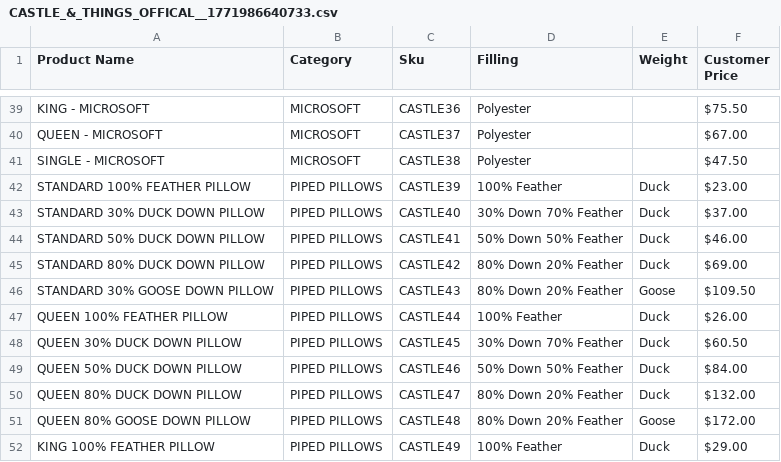
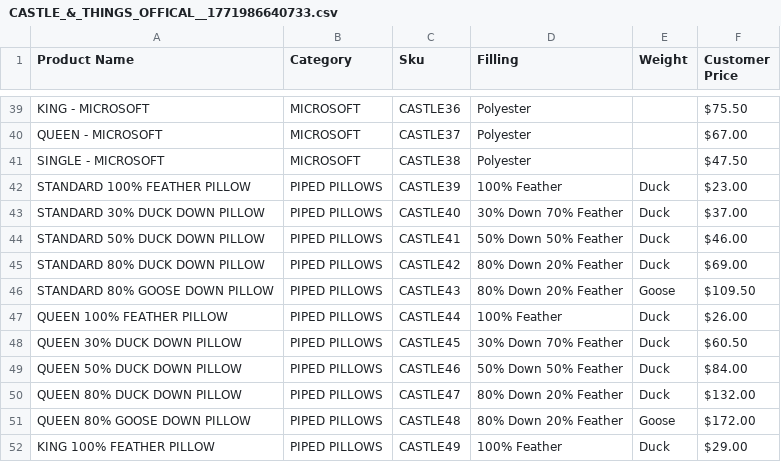
Before and after one commit to helenakatsios-bot/workspacelive, a CSV file: attached_assets/CASTLE_&_THINGS_OFFICAL__1771986640733.csv, drawn as a sheet; only a part is shown, gaps mark what is left out.

```diff
--- a/attached_assets/CASTLE_&_THINGS_OFFICAL__1771986640733.csv
+++ b/attached_assets/CASTLE_&_THINGS_OFFICAL__1771986640733.csv
@@ -45,3 +45,3 @@ STANDARD 50% DUCK DOWN PILLOW,PIPED PILLOWS,CASTLE41,50% Down 50% Feather,Duck,$
 STANDARD 80% DUCK DOWN PILLOW,PIPED PILLOWS,CASTLE42,80% Down 20% Feather,Duck,$69.00
-STANDARD 30% GOOSE DOWN PILLOW,PIPED PILLOWS,CASTLE43,80% Down 20% Feather,Goose,$109.50
+STANDARD 80% GOOSE DOWN PILLOW,PIPED PILLOWS,CASTLE43,80% Down 20% Feather,Goose,$109.50
 QUEEN 100% FEATHER PILLOW,PIPED PILLOWS,CASTLE44,100% Feather,Duck,$26.00
```
Also changed, not shown: attached_assets/CASTLE_&_THINGS_OFFICAL__1772688878486.csv, attached_assets/DYNE_REPLIT_OFFICAL_1772688816084.csv, 11 other files.
